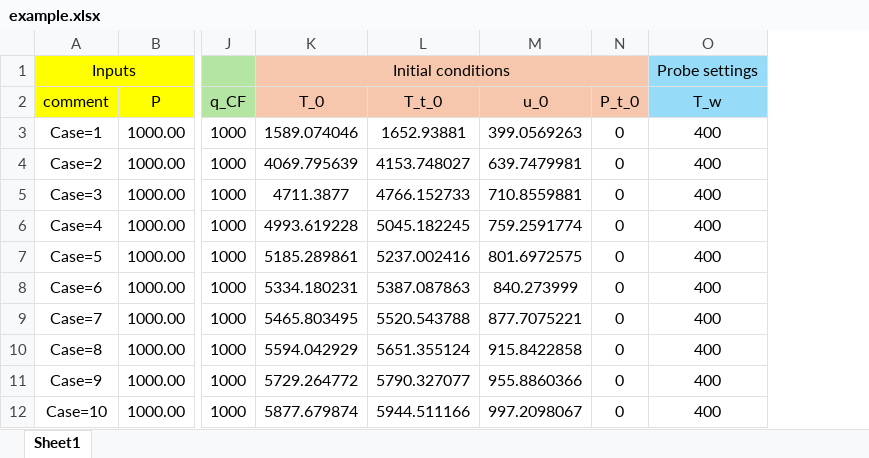
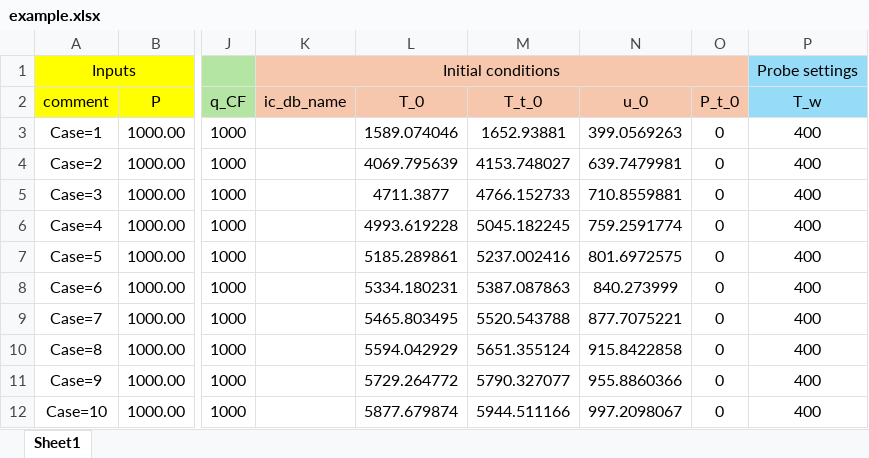
Before and after one commit to domilanza2002/PlasFlowSolver, an Excel workbook: dist/example.xlsx, sheet Sheet1, drawn as a sheet; only a part is shown, gaps mark what is left out; values as stored, in another font and other column widths than the file's, no borders; removed rows and columns are numbered as before the commit, all else as after; the diff names each change by its address in the sheet, - before the commit and + after, or states it on an @@ line.

Commit message:
Initial_map_implemented

```diff
--- a/dist/example.xlsx (sheet Sheet1)
+++ b/dist/example.xlsx (sheet Sheet1)
+column K (ic_db_name), row 1: Initial conditions
-L1 (T_0): Initial conditions
+L1 (T_0): (empty)
-K1:N1 merged
```
Also changed, not shown: 16 other files.
